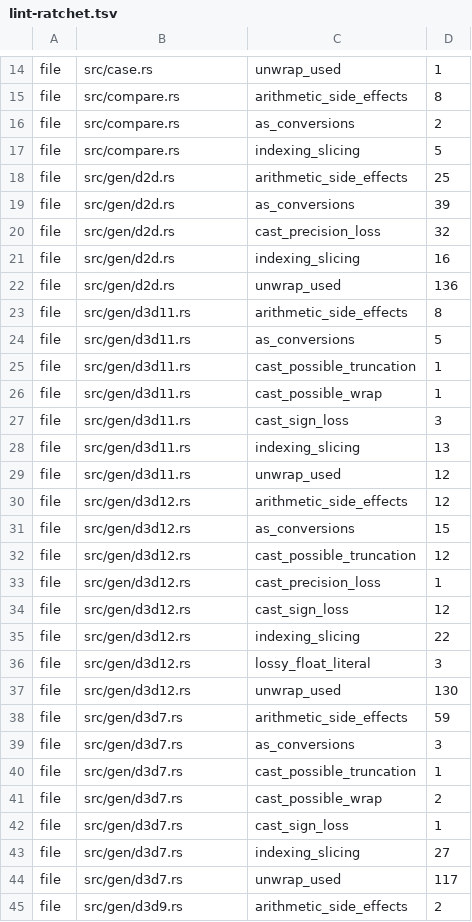
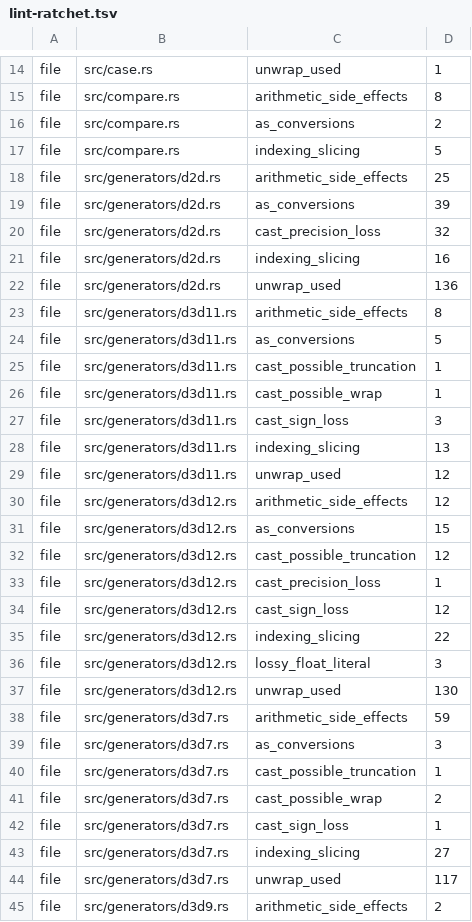
Before and after one commit to komodaru/kikizake, a TSV file: tools/lint-ratchet.tsv, drawn as a sheet; only a part is shown, gaps mark what is left out; the diff covers the shown part only.

```diff
--- a/tools/lint-ratchet.tsv
+++ b/tools/lint-ratchet.tsv
@@ -17,29 +17,29 @@ file	src/compare.rs	as_conversions	2
 file	src/compare.rs	indexing_slicing	5
-file	src/gen/d2d.rs	arithmetic_side_effects	25
-file	src/gen/d2d.rs	as_conversions	39
-file	src/gen/d2d.rs	cast_precision_loss	32
-file	src/gen/d2d.rs	indexing_slicing	16
-file	src/gen/d2d.rs	unwrap_used	136
-file	src/gen/d3d11.rs	arithmetic_side_effects	8
-file	src/gen/d3d11.rs	as_conversions	5
-file	src/gen/d3d11.rs	cast_possible_truncation	1
-file	src/gen/d3d11.rs	cast_possible_wrap	1
-file	src/gen/d3d11.rs	cast_sign_loss	3
-file	src/gen/d3d11.rs	indexing_slicing	13
-file	src/gen/d3d11.rs	unwrap_used	12
-file	src/gen/d3d12.rs	arithmetic_side_effects	12
-file	src/gen/d3d12.rs	as_conversions	15
-file	src/gen/d3d12.rs	cast_possible_truncation	12
-file	src/gen/d3d12.rs	cast_precision_loss	1
-file	src/gen/d3d12.rs	cast_sign_loss	12
-file	src/gen/d3d12.rs	indexing_slicing	22
-file	src/gen/d3d12.rs	lossy_float_literal	3
-file	src/gen/d3d12.rs	unwrap_used	130
-file	src/gen/d3d7.rs	arithmetic_side_effects	59
-file	src/gen/d3d7.rs	as_conversions	3
-file	src/gen/d3d7.rs	cast_possible_truncation	1
-file	src/gen/d3d7.rs	cast_possible_wrap	2
-file	src/gen/d3d7.rs	cast_sign_loss	1
-file	src/gen/d3d7.rs	indexing_slicing	27
-file	src/gen/d3d7.rs	unwrap_used	117
-file	src/gen/d3d9.rs	arithmetic_side_effects	2
+file	src/generators/d2d.rs	arithmetic_side_effects	25
+file	src/generators/d2d.rs	as_conversions	39
+file	src/generators/d2d.rs	cast_precision_loss	32
+file	src/generators/d2d.rs	indexing_slicing	16
+file	src/generators/d2d.rs	unwrap_used	136
+file	src/generators/d3d11.rs	arithmetic_side_effects	8
+file	src/generators/d3d11.rs	as_conversions	5
+file	src/generators/d3d11.rs	cast_possible_truncation	1
+file	src/generators/d3d11.rs	cast_possible_wrap	1
+file	src/generators/d3d11.rs	cast_sign_loss	3
+file	src/generators/d3d11.rs	indexing_slicing	13
+file	src/generators/d3d11.rs	unwrap_used	12
+file	src/generators/d3d12.rs	arithmetic_side_effects	12
+file	src/generators/d3d12.rs	as_conversions	15
+file	src/generators/d3d12.rs	cast_possible_truncation	12
+file	src/generators/d3d12.rs	cast_precision_loss	1
+file	src/generators/d3d12.rs	cast_sign_loss	12
+file	src/generators/d3d12.rs	indexing_slicing	22
+file	src/generators/d3d12.rs	lossy_float_literal	3
+file	src/generators/d3d12.rs	unwrap_used	130
+file	src/generators/d3d7.rs	arithmetic_side_effects	59
+file	src/generators/d3d7.rs	as_conversions	3
+file	src/generators/d3d7.rs	cast_possible_truncation	1
+file	src/generators/d3d7.rs	cast_possible_wrap	2
+file	src/generators/d3d7.rs	cast_sign_loss	1
+file	src/generators/d3d7.rs	indexing_slicing	27
+file	src/generators/d3d7.rs	unwrap_used	117
+file	src/generators/d3d9.rs	arithmetic_side_effects	2
```
Also changed, not shown: 108 edited cells elsewhere in this file, 56 other files.
